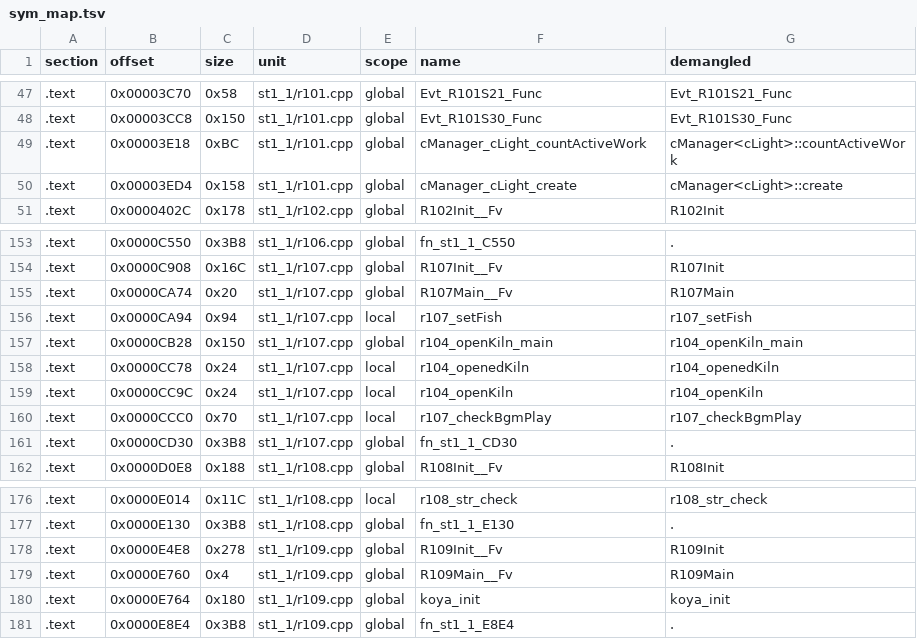
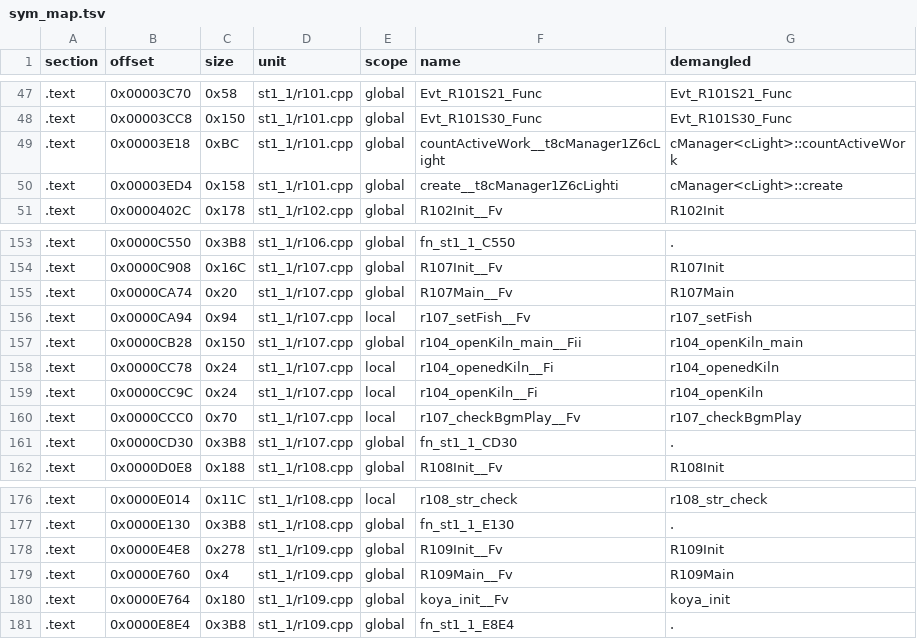
Before and after one commit to Penguinjanator/re4, a TSV file: config/G4BE08/modules/st1_1/sym_map.tsv, drawn as a sheet; only a part is shown, gaps mark what is left out.

```diff
--- a/config/G4BE08/modules/st1_1/sym_map.tsv
+++ b/config/G4BE08/modules/st1_1/sym_map.tsv
@@ -48,4 +48,4 @@ section	offset	size	unit	scope	name	demangled
 .text	0x00003CC8	0x150	st1_1/r101.cpp	global	Evt_R101S30_Func	Evt_R101S30_Func
-.text	0x00003E18	0xBC	st1_1/r101.cpp	global	cManager_cLight_countActiveWork	cManager<cLight>::countActiveWork
-.text	0x00003ED4	0x158	st1_1/r101.cpp	global	cManager_cLight_create	cManager<cLight>::create
+.text	0x00003E18	0xBC	st1_1/r101.cpp	global	countActiveWork__t8cManager1Z6cLight	cManager<cLight>::countActiveWork
+.text	0x00003ED4	0x158	st1_1/r101.cpp	global	create__t8cManager1Z6cLighti	cManager<cLight>::create
 .text	0x0000402C	0x178	st1_1/r102.cpp	global	R102Init__Fv	R102Init
@@ -155,7 +155,7 @@ section	offset	size	unit	scope	name	demangled
 .text	0x0000CA74	0x20	st1_1/r107.cpp	global	R107Main__Fv	R107Main
-.text	0x0000CA94	0x94	st1_1/r107.cpp	local	r107_setFish	r107_setFish
-.text	0x0000CB28	0x150	st1_1/r107.cpp	global	r104_openKiln_main	r104_openKiln_main
-.text	0x0000CC78	0x24	st1_1/r107.cpp	local	r104_openedKiln	r104_openedKiln
-.text	0x0000CC9C	0x24	st1_1/r107.cpp	local	r104_openKiln	r104_openKiln
-.text	0x0000CCC0	0x70	st1_1/r107.cpp	local	r107_checkBgmPlay	r107_checkBgmPlay
+.text	0x0000CA94	0x94	st1_1/r107.cpp	local	r107_setFish__Fv	r107_setFish
+.text	0x0000CB28	0x150	st1_1/r107.cpp	global	r104_openKiln_main__Fii	r104_openKiln_main
+.text	0x0000CC78	0x24	st1_1/r107.cpp	local	r104_openedKiln__Fi	r104_openedKiln
+.text	0x0000CC9C	0x24	st1_1/r107.cpp	local	r104_openKiln__Fi	r104_openKiln
+.text	0x0000CCC0	0x70	st1_1/r107.cpp	local	r107_checkBgmPlay__Fv	r107_checkBgmPlay
 .text	0x0000CD30	0x3B8	st1_1/r107.cpp	global	fn_st1_1_CD30	.
@@ -179,3 +179,3 @@ section	offset	size	unit	scope	name	demangled
 .text	0x0000E760	0x4	st1_1/r109.cpp	global	R109Main__Fv	R109Main
-.text	0x0000E764	0x180	st1_1/r109.cpp	global	koya_init	koya_init
+.text	0x0000E764	0x180	st1_1/r109.cpp	global	koya_init__Fv	koya_init
 .text	0x0000E8E4	0x3B8	st1_1/r109.cpp	global	fn_st1_1_E8E4	.
```
Also changed, not shown: config/G4BE08/modules/em27/sym_map.tsv, config/G4BE08/modules/st1_2/sym_map.tsv, 30 other files.
